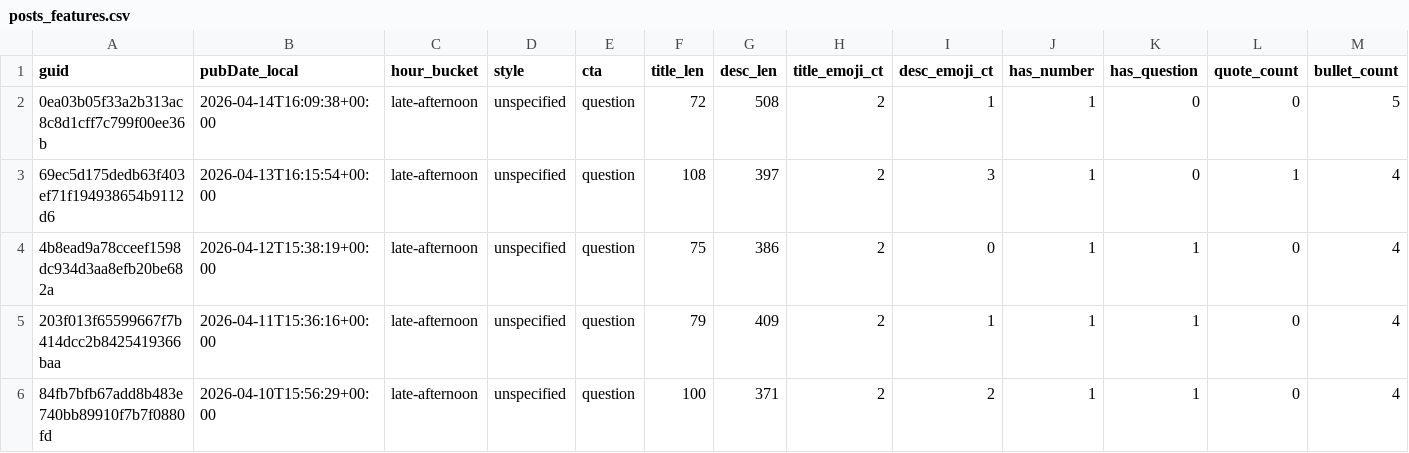
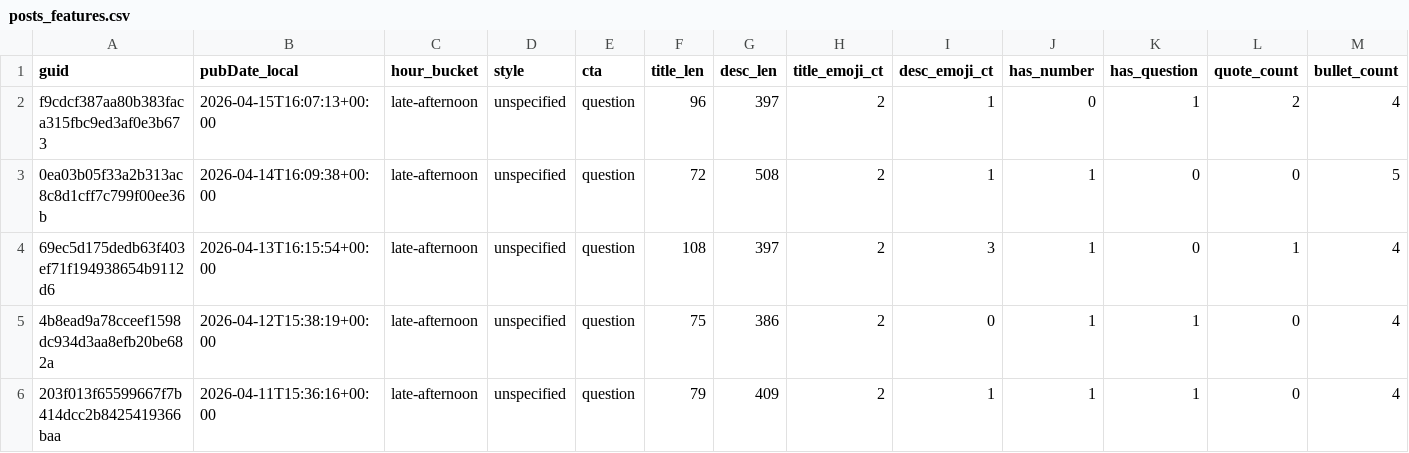
Before and after one commit to nikopastore/scalepilot-autopost, a CSV file: analytics/posts_features.csv, drawn as a sheet; only a part is shown; the shorter side is filled out with more unchanged rows; rows hold the shown columns only; the diff names each change by its address in the sheet, - before the commit and + after, or states it on an @@ line.

Commit message:
analytics: update reports [skip ci]

```diff
--- a/analytics/posts_features.csv
+++ b/analytics/posts_features.csv
+row 2: f9cdcf387aa80b383faca315fbc9ed3af0e3b673 | 2026-04-15T16:07:13+00:00 | late-afternoon | unspecified | question | 96 | 397 | 2 | 1 | 0 | 1 | 2 | 4
```
Also changed, not shown: analytics/feature_summary.csv, 2 other files.
